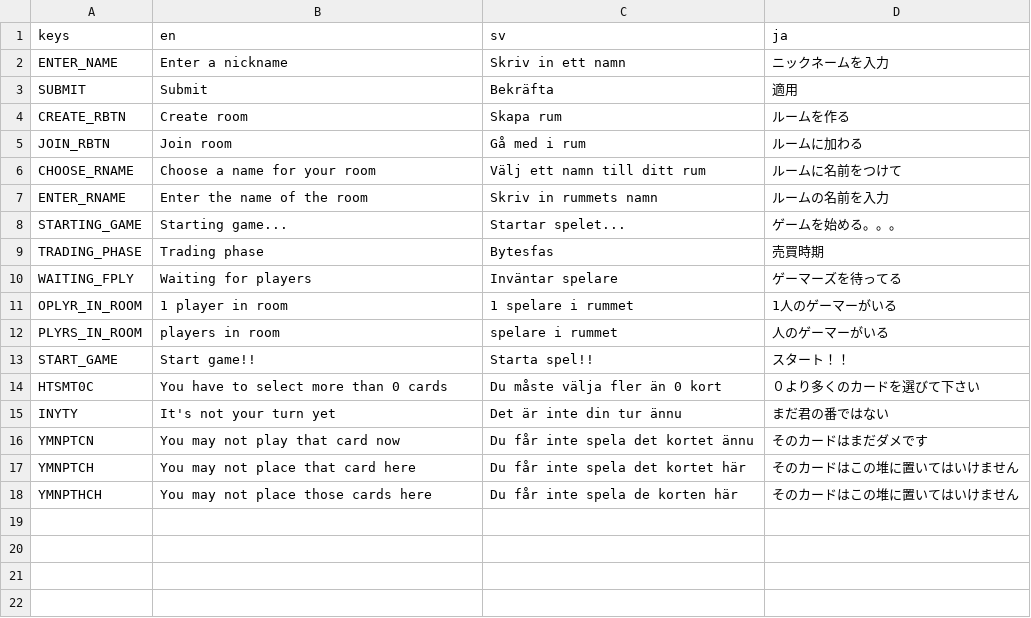
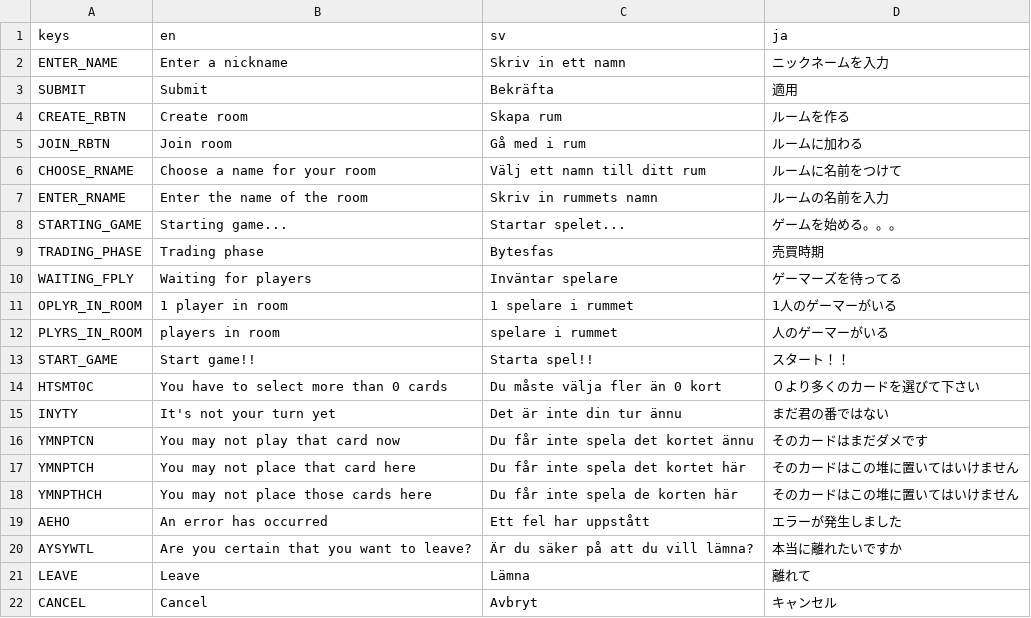
Before and after one commit to ebinbellini/knaker-online, a CSV file: translations/translations.csv, drawn as a sheet.

Commit message:
Leave game
There is now a button for leaving a game

```diff
--- a/translations/translations.csv
+++ b/translations/translations.csv
@@ -18 +18,5 @@ YMNPTCH,You may not place that card here,Du får inte spela det kortet här,そ
 YMNPTHCH,You may not place those cards here,Du får inte spela de korten här,そのカードはこの堆に置いてはいけません
+AEHO,An error has occurred,Ett fel har uppstått,エラーが発生しました
+AYSYWTL,Are you certain that you want to leave?,Är du säker på att du vill lämna?,本当に離れたいですか
+LEAVE,Leave,Lämna,離れて
+CANCEL,Cancel,Avbryt,キャンセル
```
Also changed, not shown: 25 other files.
